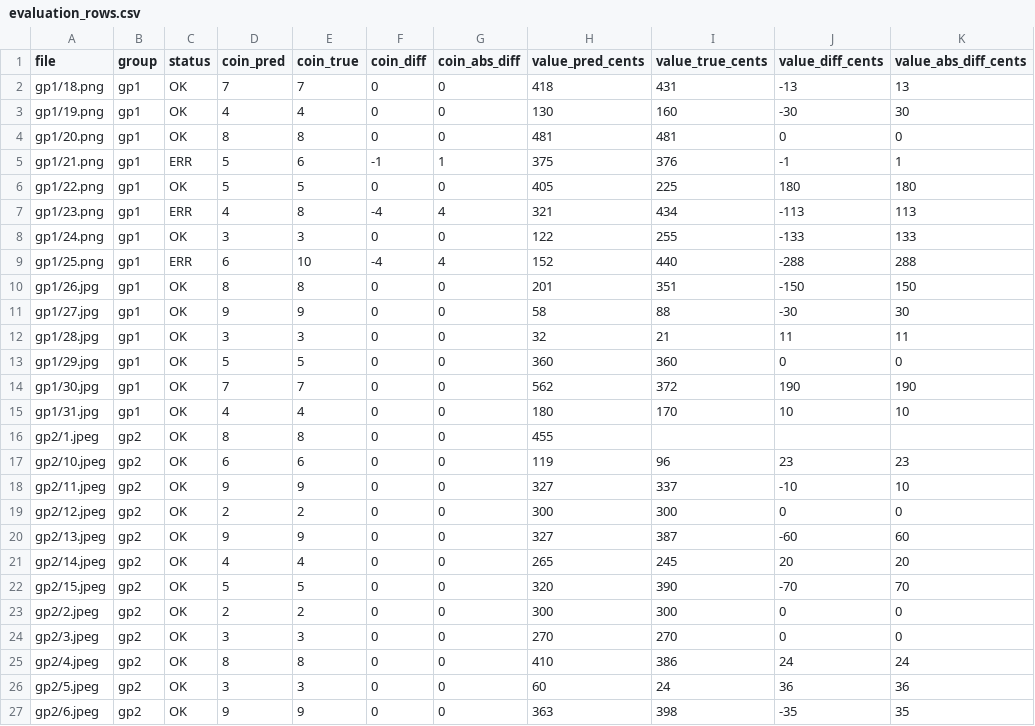
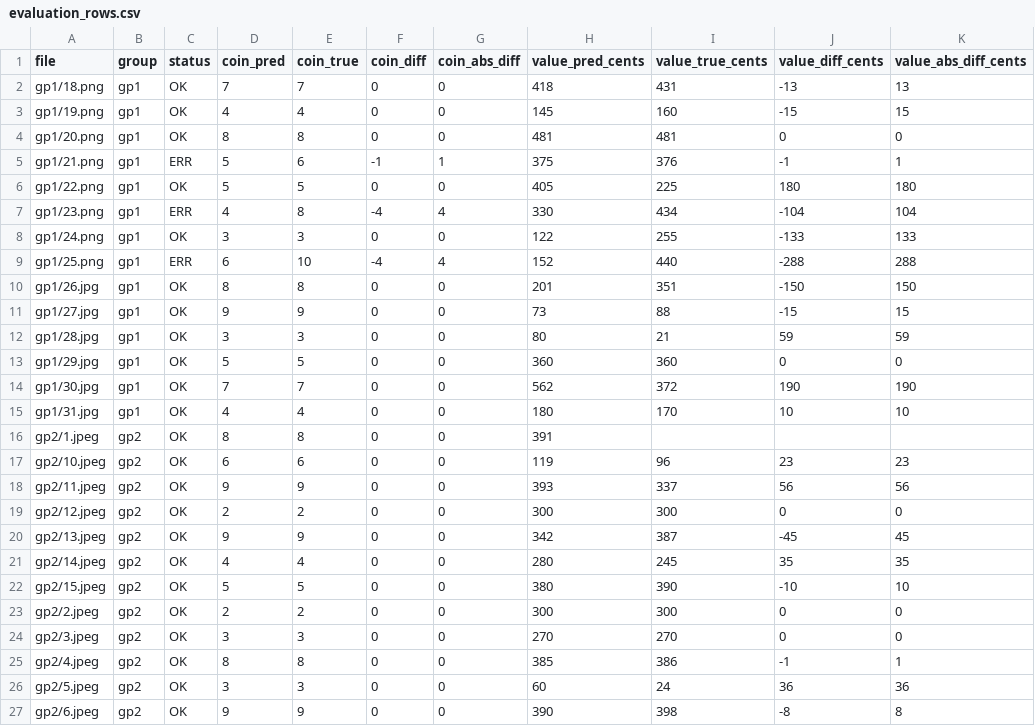
Before and after one commit to sorooshaghaei/Image_projet_money, a CSV file: reports/evaluation_rows.csv, drawn as a sheet; only a part is shown; the diff covers the shown part only.

```diff
--- a/reports/evaluation_rows.csv
+++ b/reports/evaluation_rows.csv
@@ -2,3 +2,3 @@ file,group,status,coin_pred,coin_true,coin_diff,coin_abs_diff,value_pred_cents,v
 gp1/18.png,gp1,OK,7,7,0,0,418,431,-13,13
-gp1/19.png,gp1,OK,4,4,0,0,130,160,-30,30
+gp1/19.png,gp1,OK,4,4,0,0,145,160,-15,15
 gp1/20.png,gp1,OK,8,8,0,0,481,481,0,0
@@ -6,3 +6,3 @@ gp1/21.png,gp1,ERR,5,6,-1,1,375,376,-1,1
 gp1/22.png,gp1,OK,5,5,0,0,405,225,180,180
-gp1/23.png,gp1,ERR,4,8,-4,4,321,434,-113,113
+gp1/23.png,gp1,ERR,4,8,-4,4,330,434,-104,104
 gp1/24.png,gp1,OK,3,3,0,0,122,255,-133,133
@@ -10,4 +10,4 @@ gp1/25.png,gp1,ERR,6,10,-4,4,152,440,-288,288
 gp1/26.jpg,gp1,OK,8,8,0,0,201,351,-150,150
-gp1/27.jpg,gp1,OK,9,9,0,0,58,88,-30,30
-gp1/28.jpg,gp1,OK,3,3,0,0,32,21,11,11
+gp1/27.jpg,gp1,OK,9,9,0,0,73,88,-15,15
+gp1/28.jpg,gp1,OK,3,3,0,0,80,21,59,59
 gp1/29.jpg,gp1,OK,5,5,0,0,360,360,0,0
@@ -15,13 +15,13 @@ gp1/30.jpg,gp1,OK,7,7,0,0,562,372,190,190
 gp1/31.jpg,gp1,OK,4,4,0,0,180,170,10,10
-gp2/1.jpeg,gp2,OK,8,8,0,0,455,,,
+gp2/1.jpeg,gp2,OK,8,8,0,0,391,,,
 gp2/10.jpeg,gp2,OK,6,6,0,0,119,96,23,23
-gp2/11.jpeg,gp2,OK,9,9,0,0,327,337,-10,10
+gp2/11.jpeg,gp2,OK,9,9,0,0,393,337,56,56
 gp2/12.jpeg,gp2,OK,2,2,0,0,300,300,0,0
-gp2/13.jpeg,gp2,OK,9,9,0,0,327,387,-60,60
-gp2/14.jpeg,gp2,OK,4,4,0,0,265,245,20,20
-gp2/15.jpeg,gp2,OK,5,5,0,0,320,390,-70,70
+gp2/13.jpeg,gp2,OK,9,9,0,0,342,387,-45,45
+gp2/14.jpeg,gp2,OK,4,4,0,0,280,245,35,35
+gp2/15.jpeg,gp2,OK,5,5,0,0,380,390,-10,10
 gp2/2.jpeg,gp2,OK,2,2,0,0,300,300,0,0
 gp2/3.jpeg,gp2,OK,3,3,0,0,270,270,0,0
-gp2/4.jpeg,gp2,OK,8,8,0,0,410,386,24,24
+gp2/4.jpeg,gp2,OK,8,8,0,0,385,386,-1,1
 gp2/5.jpeg,gp2,OK,3,3,0,0,60,24,36,36
-gp2/6.jpeg,gp2,OK,9,9,0,0,363,398,-35,35
+gp2/6.jpeg,gp2,OK,9,9,0,0,390,398,-8,8
```
Also changed, not shown: 137 edited cells elsewhere in this file, 9 other files.
